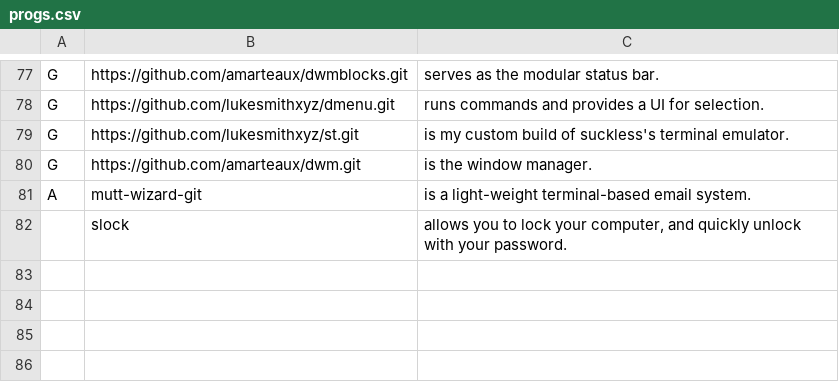
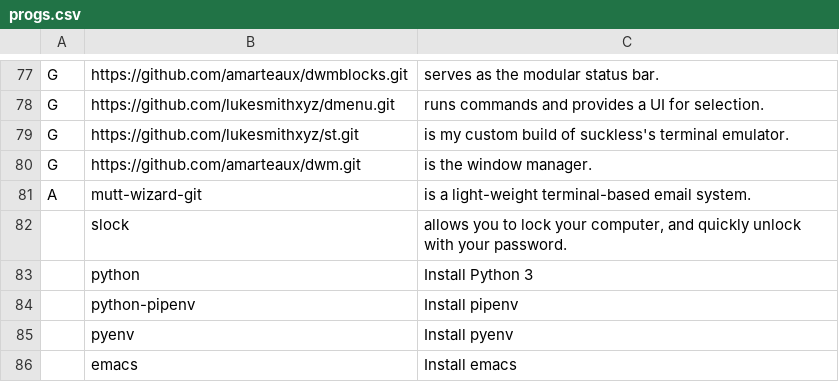
Before and after one commit to amarteaux/LARBS, a CSV file: progs.csv, drawn as a sheet; only a part is shown, gaps mark what is left out; the diff names each change by its address in the sheet, - before the commit and + after, or states it on an @@ line.

Commit message:
Feat: Add python packages.

```diff
--- a/progs.csv
+++ b/progs.csv
+row 83:  | python | Install Python 3
+row 84:  | python-pipenv | Install pipenv
+row 85:  | pyenv | Install pyenv
+row 86:  | emacs | Install emacs
```
